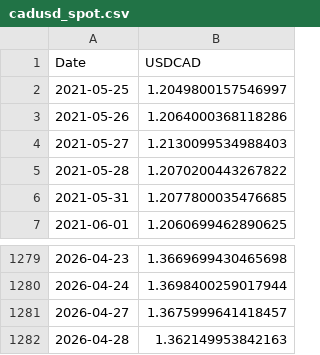
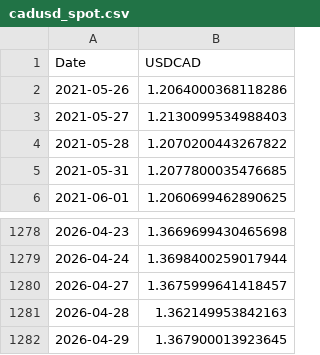
Before and after one commit to ViruAgrawal/sugar11-pipeline, a CSV file: cadusd_spot.csv, drawn as a sheet; only a part is shown, gaps mark what is left out; removed rows and columns are numbered as before the commit, all else as after; the diff names each change by its address in the sheet, - before the commit and + after, or states it on an @@ line.

```diff
--- a/cadusd_spot.csv
+++ b/cadusd_spot.csv
-row 2: 2021-05-25 | 1.2049800157546997
+row 1282: 2026-04-29 | 1.367900013923645
```
Also changed, not shown: cadusd_forwards.csv, sb_forward.csv, 2 other files.
